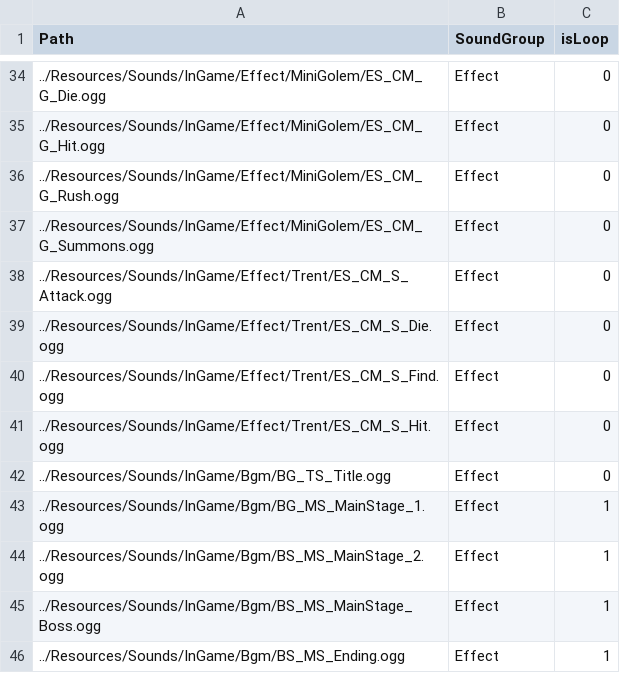
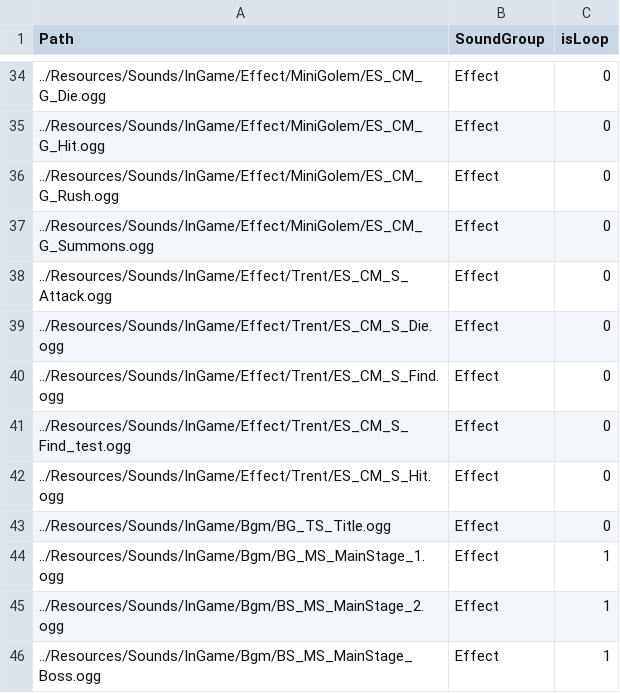
Before and after one commit to ParagonGA4th/GAFinalProject, a CSV file: ParagonEngine/ResourceList/11_Sounds.csv, drawn as a sheet; only a part is shown, gaps mark what is left out; the shorter side is filled out with more unchanged rows; the diff names each change by its address in the sheet, - before the commit and + after, or states it on an @@ line.

```diff
--- a/ParagonEngine/ResourceList/11_Sounds.csv
+++ b/ParagonEngine/ResourceList/11_Sounds.csv
+row 41: ../Resources/Sounds/InGame/Effect/Trent/ES_CM_S_Find_test.ogg | Effect | 0
```
Also changed, not shown: 4 other files.
